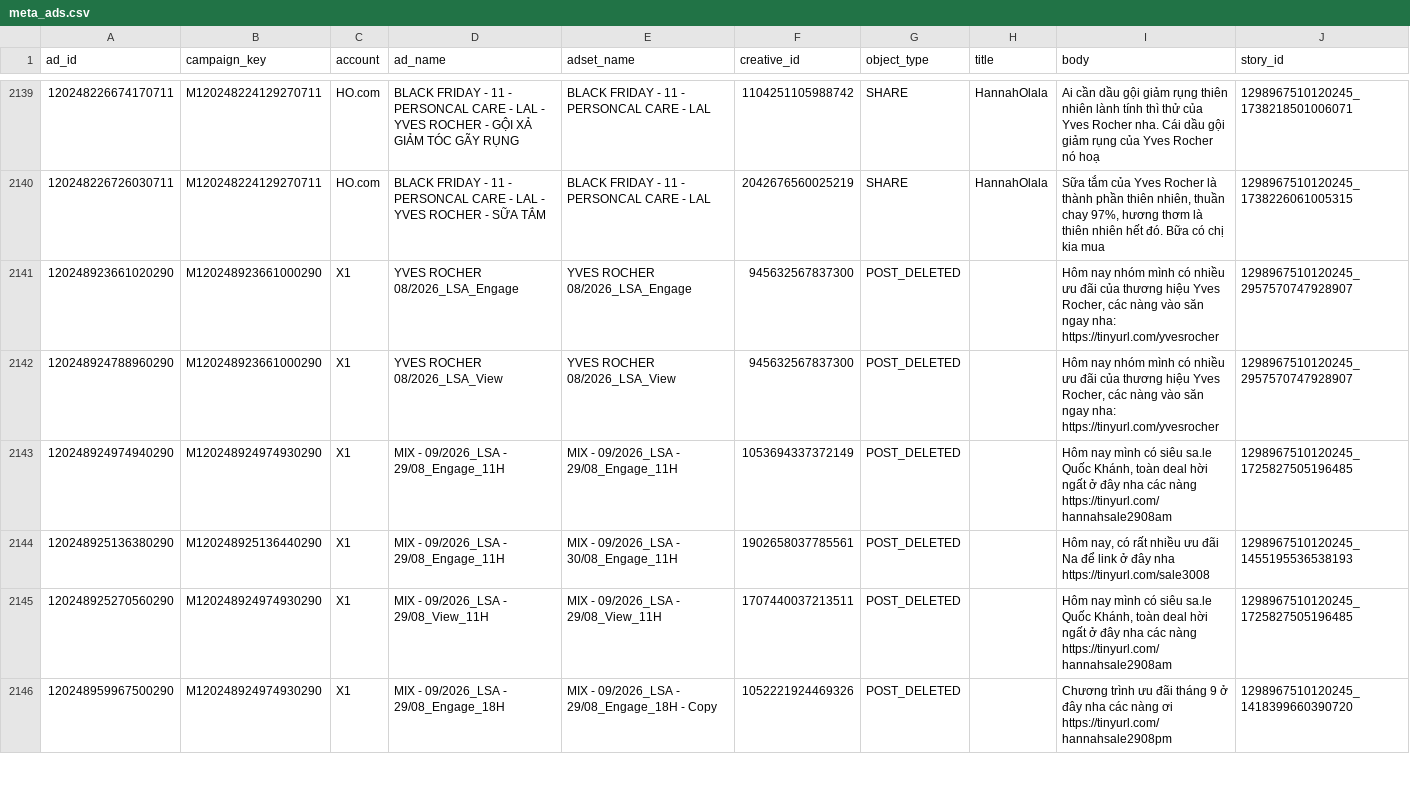
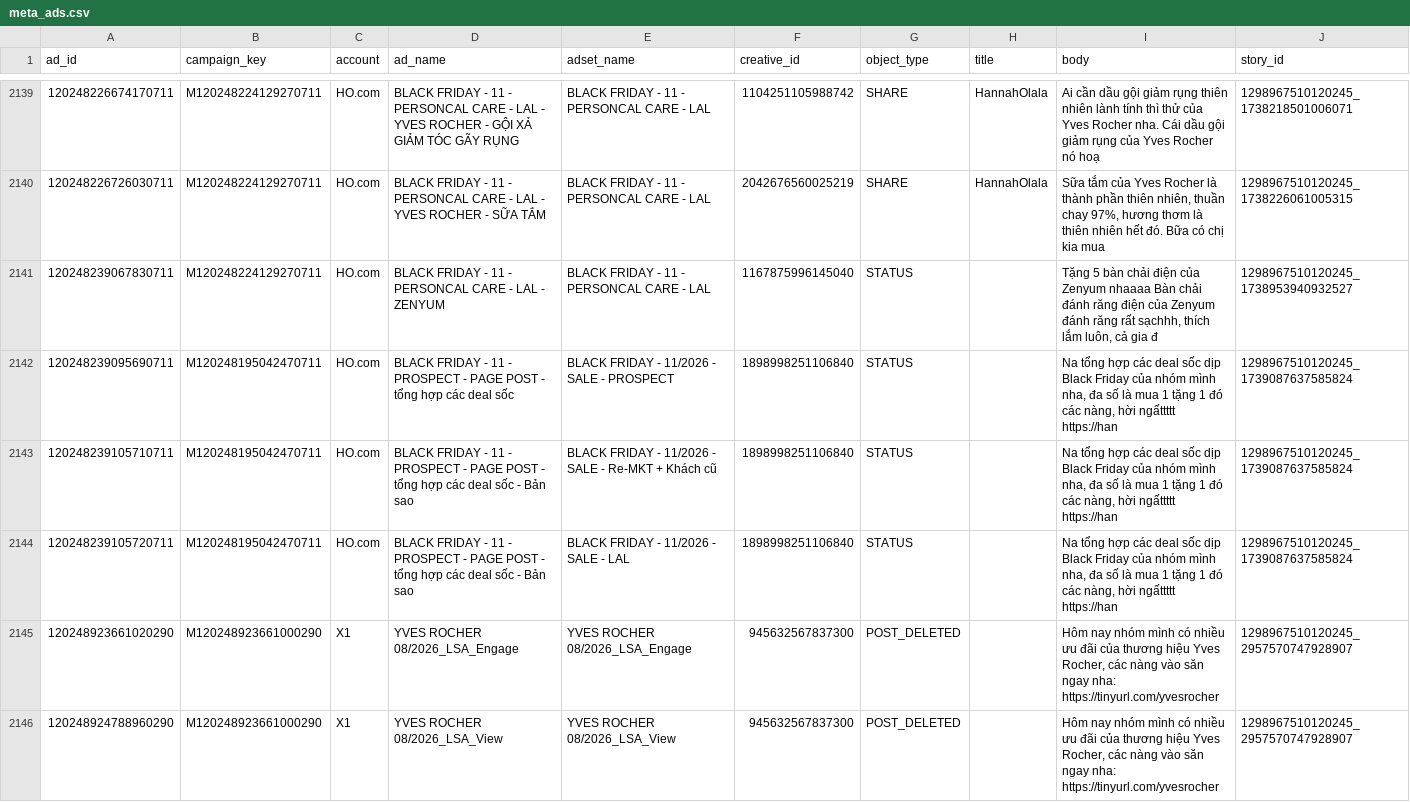
Before and after one commit to vynguyen-HO/ezs-dashboard, a CSV file: media/data/meta_ads.csv, drawn as a sheet; only a part is shown, gaps mark what is left out; the shorter side is filled out with more unchanged rows.

```diff
--- a/media/data/meta_ads.csv
+++ b/media/data/meta_ads.csv
@@ -2140,2 +2140,6 @@ ad_id,campaign_key,account,ad_name,adset_name,creative_id,object_type,title,body
 120248226726030711,M120248224129270711,HO.com,BLACK FRIDAY - 11 - PERSONCAL CARE - LAL - YVES ROCHER - SỮA TẮM,BLACK FRIDAY - 11 - PERSONCAL CARE - LAL,2042676560025219,SHARE,HannahOlala,"Sữa tắm của Yves Rocher là thành phần thiên nhiên, thuần chay 97%, hương thơm là thiên nhiên hết đó. Bữa có chị kia mua",1298967510120245_1738226061005315
+120248239067830711,M120248224129270711,HO.com,BLACK FRIDAY - 11 - PERSONCAL CARE - LAL - ZENYUM,BLACK FRIDAY - 11 - PERSONCAL CARE - LAL,1167875996145040,STATUS,,"Tặng 5 bàn chải điện của Zenyum nhaaaa Bàn chải đánh răng điện của Zenyum đánh răng rất sạchhh, thích lắm luôn, cả gia đ",1298967510120245_1738953940932527
+120248239095690711,M120248195042470711,HO.com,BLACK FRIDAY - 11 - PROSPECT - PAGE POST - tổng hợp các deal sốc,BLACK FRIDAY - 11/2026 - SALE - PROSPECT,1898998251106840,STATUS,,"Na tổng hợp các deal sốc dịp Black Friday của nhóm mình nha, đa số là mua 1 tặng 1 đó các nàng, hời ngấttttt https://han",1298967510120245_1739087637585824
+120248239105710711,M120248195042470711,HO.com,BLACK FRIDAY - 11 - PROSPECT - PAGE POST - tổng hợp các deal sốc - Bản sao,BLACK FRIDAY - 11/2026 - SALE - Re-MKT + Khách cũ,1898998251106840,STATUS,,"Na tổng hợp các deal sốc dịp Black Friday của nhóm mình nha, đa số là mua 1 tặng 1 đó các nàng, hời ngấttttt https://han",1298967510120245_1739087637585824
+120248239105720711,M120248195042470711,HO.com,BLACK FRIDAY - 11 - PROSPECT - PAGE POST - tổng hợp các deal sốc - Bản sao,BLACK FRIDAY - 11/2026 - SALE - LAL,1898998251106840,STATUS,,"Na tổng hợp các deal sốc dịp Black Friday của nhóm mình nha, đa số là mua 1 tặng 1 đó các nàng, hời ngấttttt https://han",1298967510120245_1739087637585824
 120248923661020290,M120248923661000290,X1,YVES ROCHER 08/2026_LSA_Engage,YVES ROCHER 08/2026_LSA_Engage,945632567837300,POST_DELETED,,"Hôm nay nhóm mình có nhiều ưu đãi của thương hiệu Yves Rocher, các nàng vào săn ngay nha: https://tinyurl.com/yvesrocher",1298967510120245_2957570747928907
```
Also changed, not shown: media/data/campaign_daily.csv, media/data/meta_ads_daily.csv, 8 other files.
